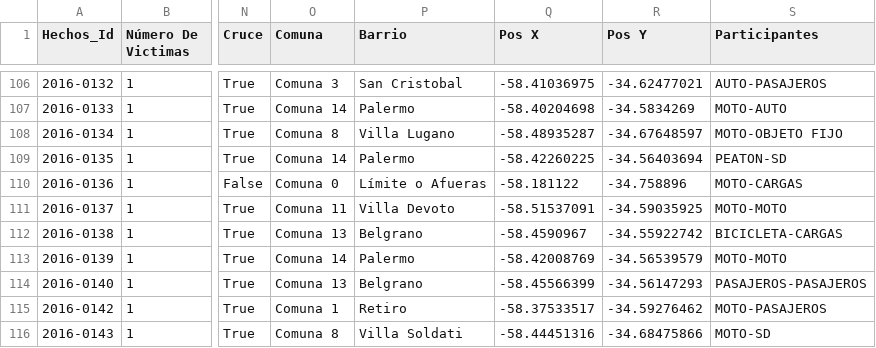
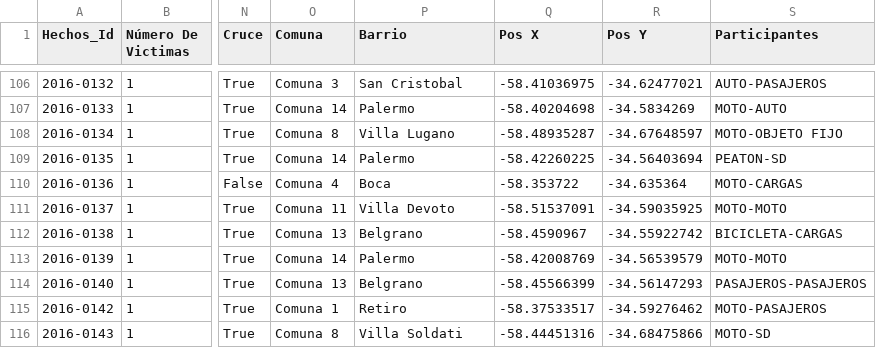
Before and after one commit to leocortes85/Road-accidents-in-the-City-of-Buenos-Aires--CABA, a CSV file: data/csv/accidents_clean.csv, drawn as a sheet; only a part is shown, gaps mark what is left out; the diff names each change by its address in the sheet, - before the commit and + after, or states it on an @@ line.

```diff
--- a/data/csv/accidents_clean.csv
+++ b/data/csv/accidents_clean.csv
-O110 (Comuna): Comuna 0
+O110 (Comuna): Comuna 4
-P110 (Barrio): Límite o Afueras
+P110 (Barrio): Boca
-Q110 (Pos X): -58.181122
+Q110 (Pos X): -58.353722
-R110 (Pos Y): -34.758896
+R110 (Pos Y): -34.635364
```
Also changed, not shown: data/csv/facts_clean.csv, data/csv/hechos_main.csv, 4 other files.
